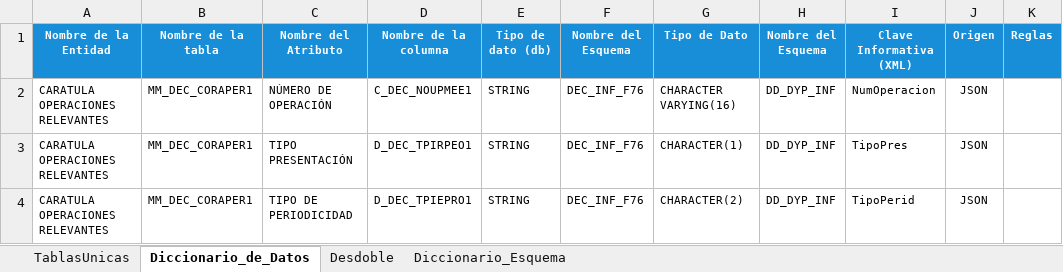
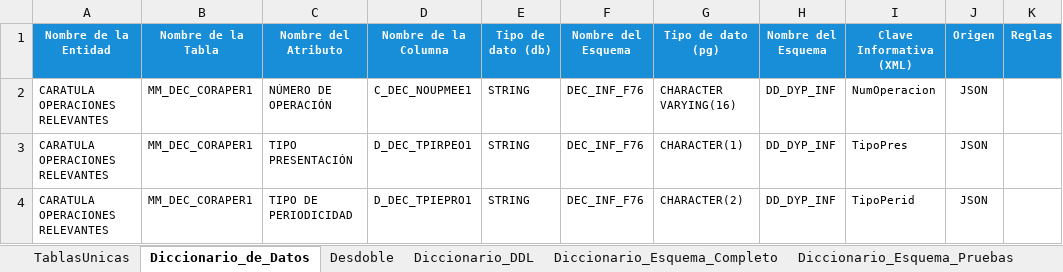
Before and after one commit to ivannpy/integracion, an Excel workbook: Forma 76 to db.xlsx, sheet Diccionario_de_Datos, drawn as a sheet; only a part is shown; values as stored, in another font and other column widths than the file's, no borders; the diff names each change by its address in the sheet, - before the commit and + after, or states it on an @@ line.

Commit message:
Actualiza todos los archivos con las ultimas versiones de diccionario

```diff
--- a/Forma 76 to db.xlsx (sheet Diccionario_de_Datos)
+++ b/Forma 76 to db.xlsx (sheet Diccionario_de_Datos)
-sheet tab: Diccionario_Esquema
+sheet tab: Diccionario_Esquema_Completo
+sheet tab: Diccionario_DDL
+sheet tab: Diccionario_Esquema_Pruebas
-B1: Nombre de la tabla
+B1: Nombre de la Tabla
-D1: Nombre de la columna
+D1: Nombre de la Columna
-G1: Tipo de Dato
+G1: Tipo de dato (pg)
```
Also changed, not shown: sheet Diccionario_Esquema_Completo, DIEMSE to db.xlsx, Forma 63 to db.xlsx, 17 other files.
